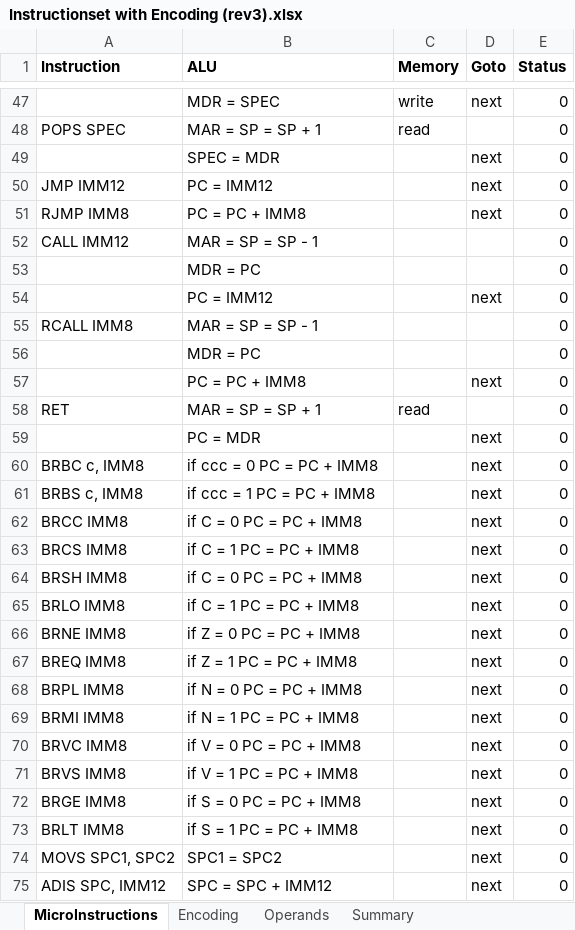
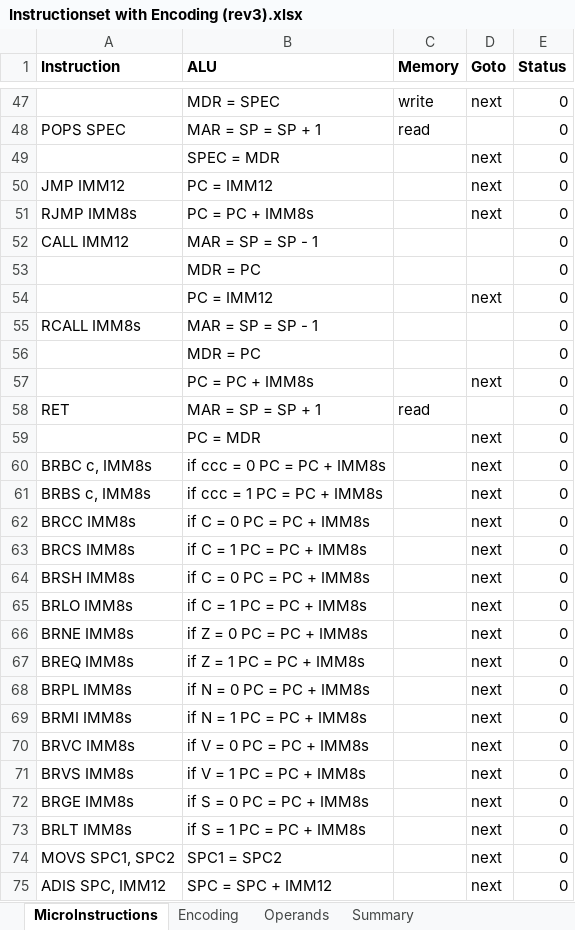
Before and after one commit to joelluijmes/hasm, an Excel workbook: HasmParser/Resources/Instructionset with Encoding (rev3).xlsx, sheet MicroInstructions, drawn as a sheet; only a part is shown, gaps mark what is left out; values as stored, in another font and other column widths than the file's, no borders; the diff covers the shown part only; the diff names each change by its address in the sheet, - before the commit and + after, or states it on an @@ line.

Commit message:
updated instructionset

```diff
--- a/HasmParser/Resources/Instructionset with Encoding (rev3).xlsx (sheet MicroInstructions)
+++ b/HasmParser/Resources/Instructionset with Encoding (rev3).xlsx (sheet MicroInstructions)
-A51 (Instruction): RJMP IMM8
+A51 (Instruction): RJMP IMM8s
-B51 (ALU): PC = PC + IMM8
+B51 (ALU): PC = PC + IMM8s
-A55 (Instruction): RCALL IMM8
+A55 (Instruction): RCALL IMM8s
-B57 (ALU): PC = PC + IMM8
+B57 (ALU): PC = PC + IMM8s
-A60 (Instruction): BRBC c, IMM8
+A60 (Instruction): BRBC c, IMM8s
-B60 (ALU): if ccc = 0 PC = PC + IMM8
+B60 (ALU): if ccc = 0 PC = PC + IMM8s
-A61 (Instruction): BRBS c, IMM8
+A61 (Instruction): BRBS c, IMM8s
-B61 (ALU): if ccc = 1 PC = PC + IMM8
+B61 (ALU): if ccc = 1 PC = PC + IMM8s
-A62 (Instruction): BRCC IMM8
+A62 (Instruction): BRCC IMM8s
-B62 (ALU): if C = 0 PC = PC + IMM8
+B62 (ALU): if C = 0 PC = PC + IMM8s
-A63 (Instruction): BRCS IMM8
+A63 (Instruction): BRCS IMM8s
-B63 (ALU): if C = 1 PC = PC + IMM8
+B63 (ALU): if C = 1 PC = PC + IMM8s
-A64 (Instruction): BRSH IMM8
+A64 (Instruction): BRSH IMM8s
-B64 (ALU): if C = 0 PC = PC + IMM8
+B64 (ALU): if C = 0 PC = PC + IMM8s
-A65 (Instruction): BRLO IMM8
+A65 (Instruction): BRLO IMM8s
-B65 (ALU): if C = 1 PC = PC + IMM8
+B65 (ALU): if C = 1 PC = PC + IMM8s
-A66 (Instruction): BRNE IMM8
+A66 (Instruction): BRNE IMM8s
-B66 (ALU): if Z = 0 PC = PC + IMM8
+B66 (ALU): if Z = 0 PC = PC + IMM8s
-A67 (Instruction): BREQ IMM8
+A67 (Instruction): BREQ IMM8s
-B67 (ALU): if Z = 1 PC = PC + IMM8
+B67 (ALU): if Z = 1 PC = PC + IMM8s
-A68 (Instruction): BRPL IMM8
+A68 (Instruction): BRPL IMM8s
-B68 (ALU): if N = 0 PC = PC + IMM8
+B68 (ALU): if N = 0 PC = PC + IMM8s
-A69 (Instruction): BRMI IMM8
+A69 (Instruction): BRMI IMM8s
-B69 (ALU): if N = 1 PC = PC + IMM8
+B69 (ALU): if N = 1 PC = PC + IMM8s
-A70 (Instruction): BRVC IMM8
+A70 (Instruction): BRVC IMM8s
-B70 (ALU): if V = 0 PC = PC + IMM8
+B70 (ALU): if V = 0 PC = PC + IMM8s
-A71 (Instruction): BRVS IMM8
+A71 (Instruction): BRVS IMM8s
-B71 (ALU): if V = 1 PC = PC + IMM8
+B71 (ALU): if V = 1 PC = PC + IMM8s
-A72 (Instruction): BRGE IMM8
+A72 (Instruction): BRGE IMM8s
-B72 (ALU): if S = 0 PC = PC + IMM8
+B72 (ALU): if S = 0 PC = PC + IMM8s
-A73 (Instruction): BRLT IMM8
+A73 (Instruction): BRLT IMM8s
-B73 (ALU): if S = 1 PC = PC + IMM8
+B73 (ALU): if S = 1 PC = PC + IMM8s
```
Also changed, not shown: 5 edited cells elsewhere in this sheet, sheet Summary, sheet Encoding, sheet Operands.
